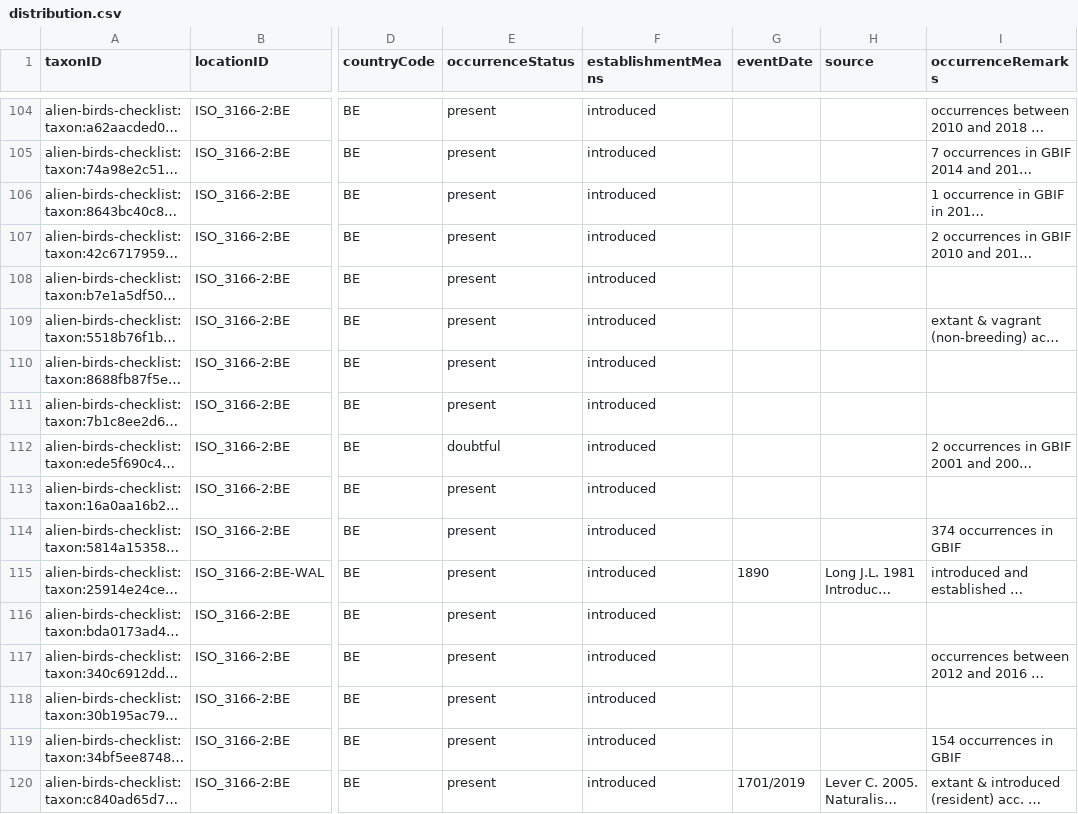
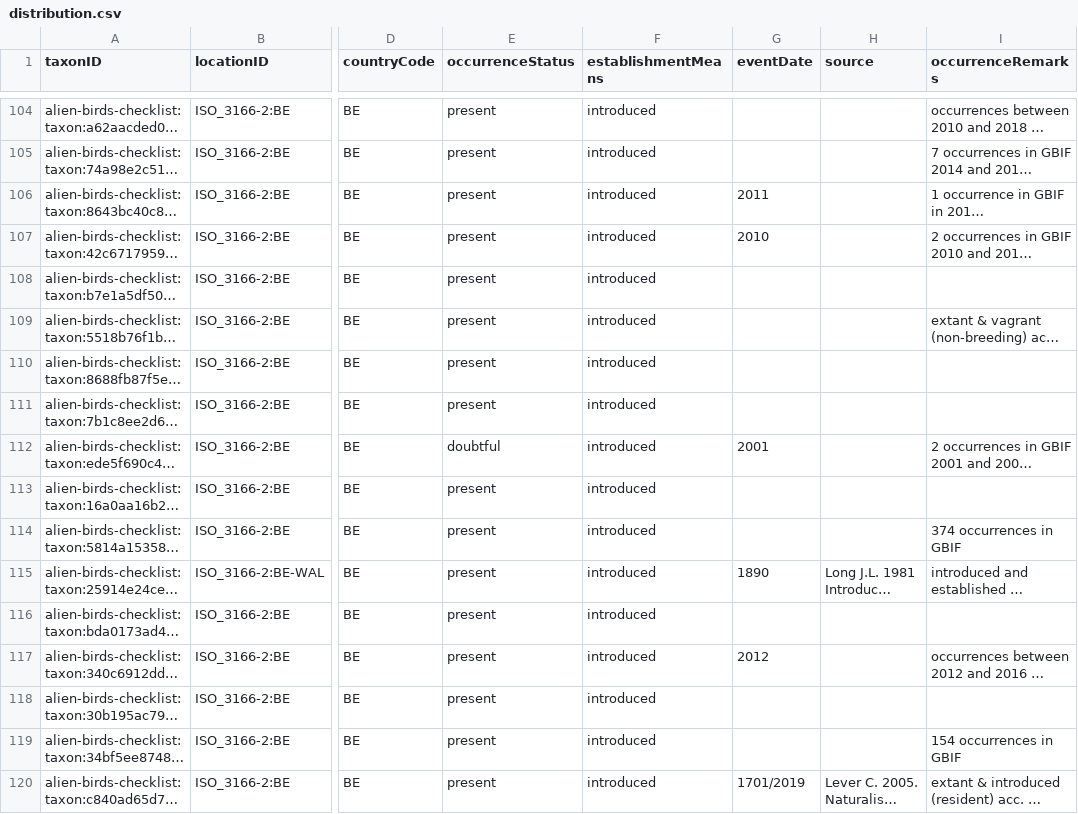
Before and after one commit to trias-project/alien-birds-checklist, a CSV file: data/processed/distribution.csv, drawn as a sheet; only a part is shown, gaps mark what is left out; long unchanged cells end in …; the diff covers the shown part only; the diff names each change by its address in the sheet, - before the commit and + after, or states it on an @@ line.

```diff
--- a/data/processed/distribution.csv
+++ b/data/processed/distribution.csv
-G106 (eventDate): (empty)
+G106 (eventDate): 2011
-G107 (eventDate): (empty)
+G107 (eventDate): 2010
-G112 (eventDate): (empty)
+G112 (eventDate): 2001
-G117 (eventDate): (empty)
+G117 (eventDate): 2012
```
Also changed, not shown: 62 edited cells elsewhere in this file, data/raw/alien_bird_checklist_dump.csv, 1 other file.
